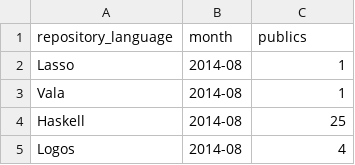
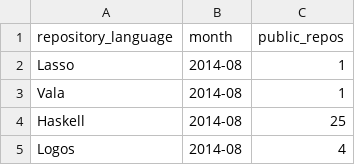
Before and after one commit to GoldenLions/GitHubScout, a CSV file: client/CSVs/repos_made_public_by_month.csv, drawn as a sheet; only a part is shown.

Commit message:
(refactor) Refactor language page. Add fetchLanguage() to services.

```diff
--- a/client/CSVs/repos_made_public_by_month.csv
+++ b/client/CSVs/repos_made_public_by_month.csv
@@ -1,2 +1,2 @@
-repository_language,month,publics
+repository_language,month,public_repos
 Lasso,2014-08,1
```
Also changed, not shown: client/CSVs/repo_activity_by_month.csv, 6 other files.
